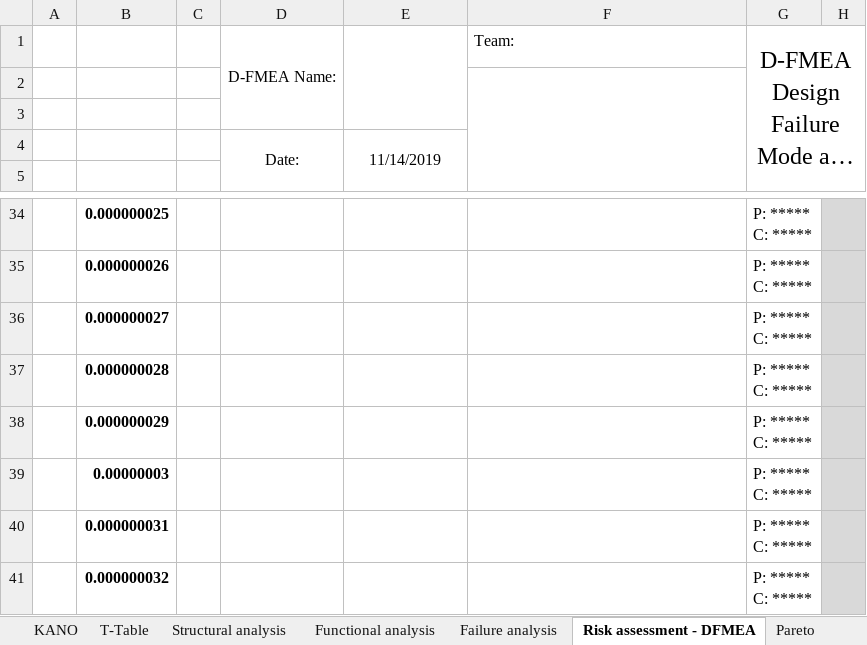
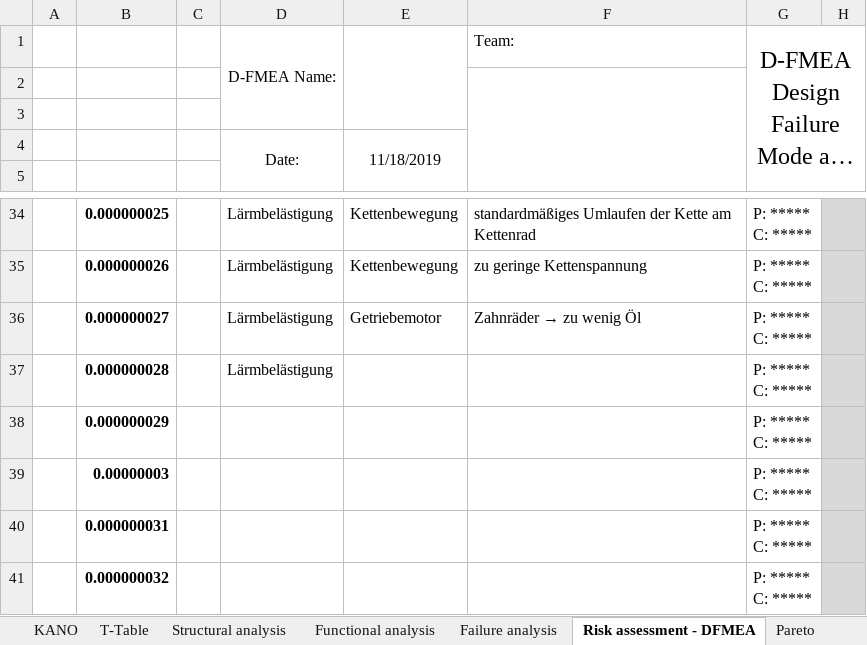
Before and after one commit to MattdewT/KE3, an Excel workbook: RB-Blessing/FMEA.xlsx, sheet Risk assessment - DFMEA, drawn as a sheet; only a part is shown, gaps mark what is left out; long unchanged cells end in …; values as stored, in another font and other column widths than the file's, no borders; conditional formats not drawn; the diff covers the shown part only; the diff names each change by its address in the sheet, - before the commit and + after, or states it on an @@ line.

```diff
--- a/RB-Blessing/FMEA.xlsx (sheet Risk assessment - DFMEA)
+++ b/RB-Blessing/FMEA.xlsx (sheet Risk assessment - DFMEA)
-E4: 11/14/2019
+E4: 11/18/2019
-D34:D37: (empty)
+D34:D37: Lärmbelästigung
-E34:E35: (empty)
+E34:E35: Kettenbewegung
-F34: (empty)
+F34: standardmäßiges Umlaufen der Kette am Kettenrad
-F35: (empty)
+F35: zu geringe Kettenspannung
-E36: (empty)
+E36: Getriebemotor
@@ F36: (empty) → Zahnräder → zu wenig Öl @@
```
Also changed, not shown: 56 edited cells elsewhere in this sheet, RB-Blessing/T-Tabelle.xlsx.
